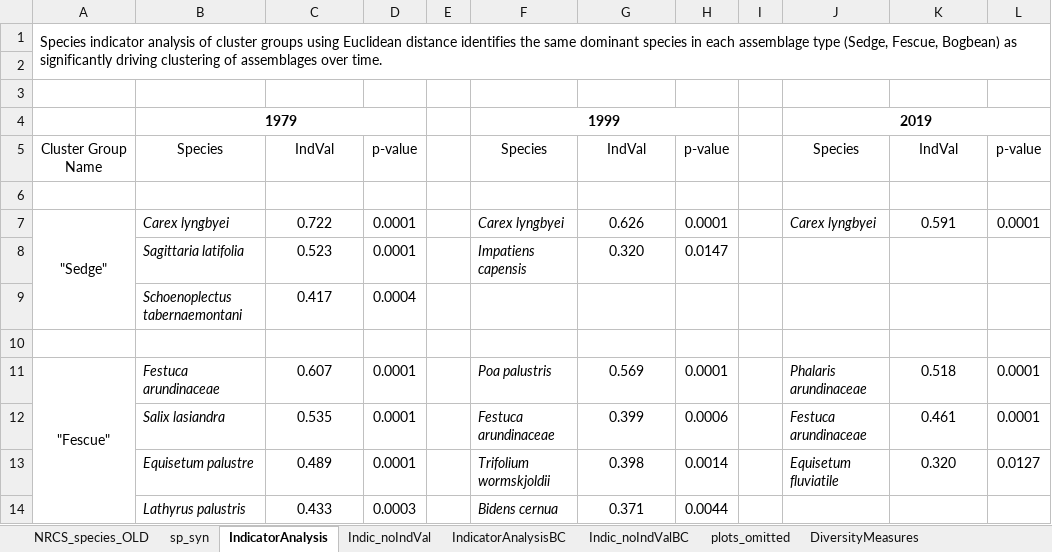
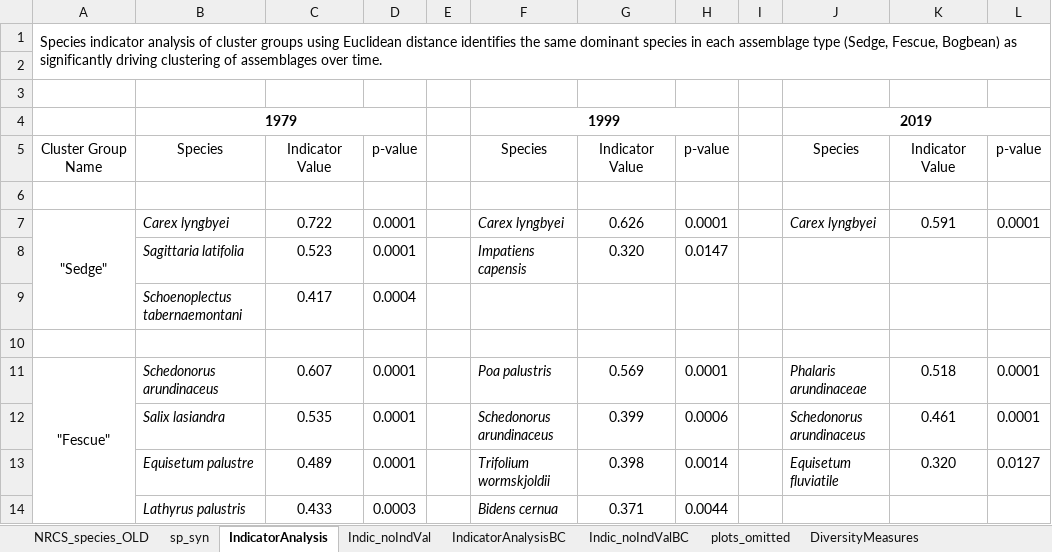
Before and after one commit to stefanielane/CommunityStability, an Excel workbook: tables.xlsx, sheet IndicatorAnalysis, drawn as a sheet; only a part is shown; values as stored, in another font and other column widths than the file's, no borders; the diff names each change by its address in the sheet, - before the commit and + after, or states it on an @@ line.

```diff
--- a/tables.xlsx (sheet IndicatorAnalysis)
+++ b/tables.xlsx (sheet IndicatorAnalysis)
-C5: IndVal
+C5: Indicator Value
-G5: IndVal
+G5: Indicator Value
-K5: IndVal
+K5: Indicator Value
-B11: Festuca arundinaceae
+B11: Schedonorus arundinaceus
-F12: Festuca arundinaceae
+F12: Schedonorus arundinaceus
-J12: Festuca arundinaceae
+J12: Schedonorus arundinaceus
```
Also changed, not shown: sheet plots_omitted, 1979_Bradfield_ORIGINAL.xlsx, d2019_position.xlsx, 36 other files.
